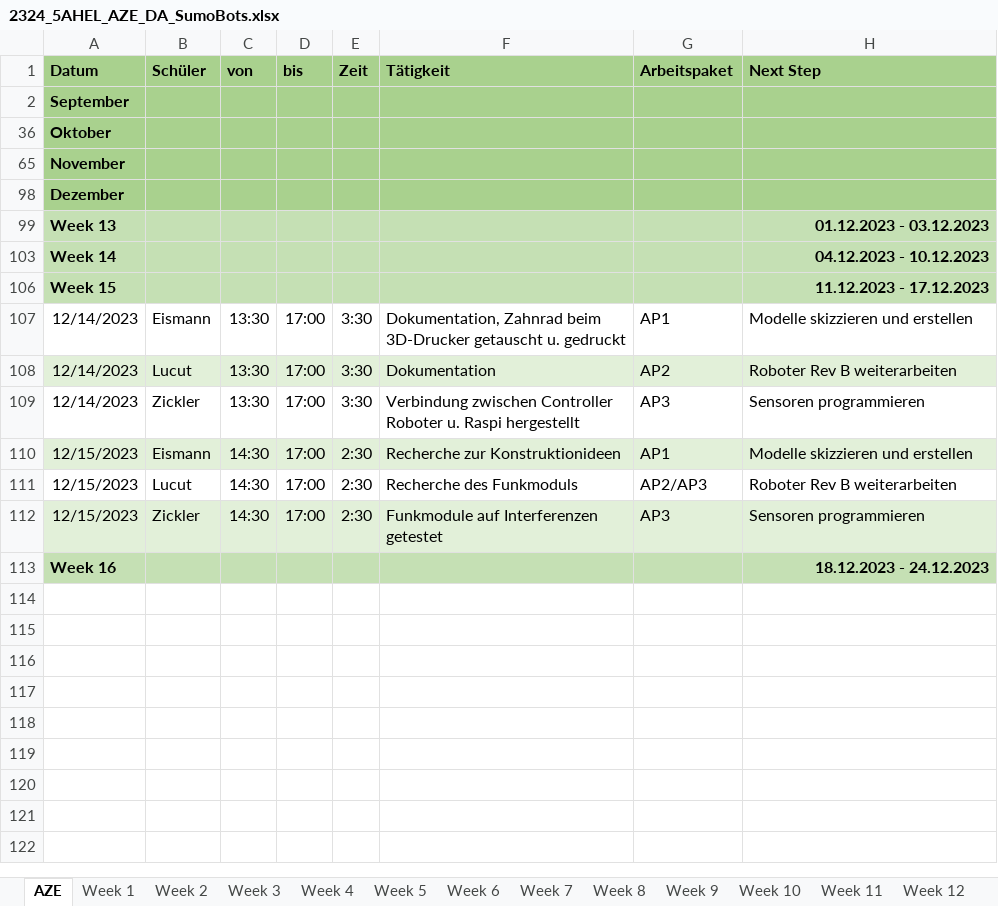
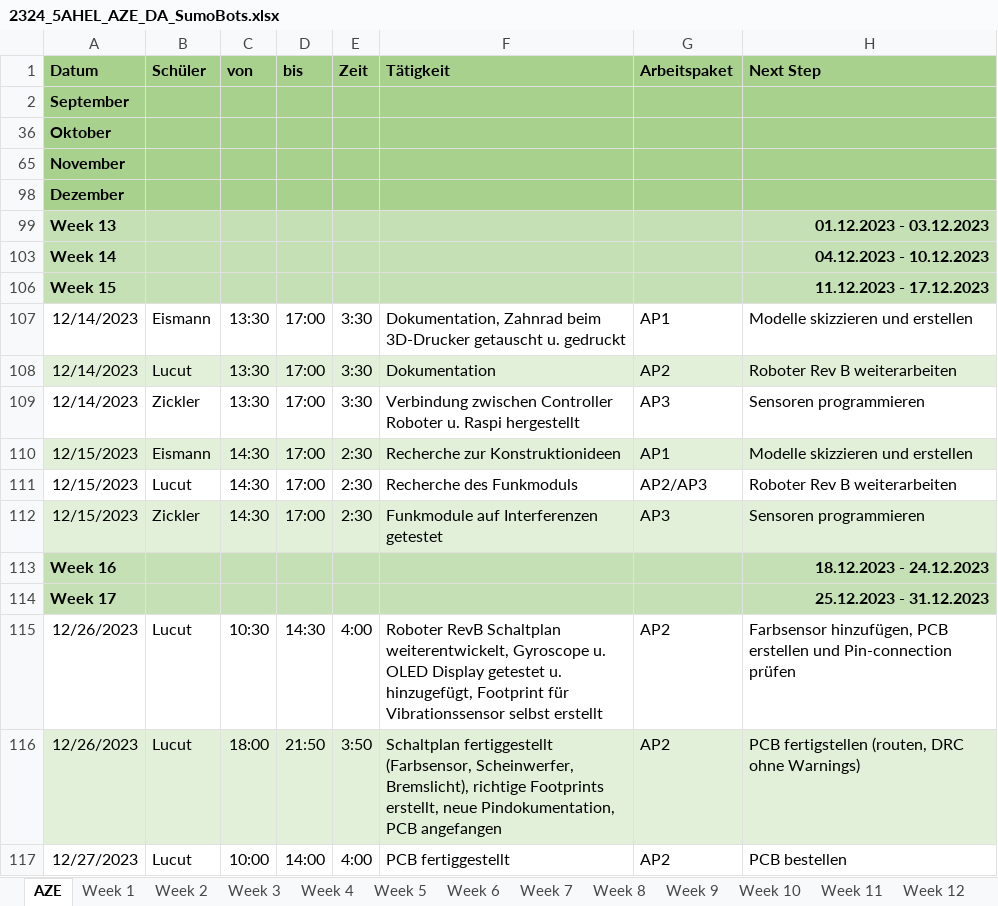
Before and after one commit to RoteRuebe/diplomarbeit, an Excel workbook: 2324_5AHEL_AZE_DA_SumoBots.xlsx, sheet AZE, drawn as a sheet; values as stored, in another font and other column widths than the file's, no borders; the diff names each change by its address in the sheet, - before the commit and + after, or states it on an @@ line.

```diff
--- a/2324_5AHEL_AZE_DA_SumoBots.xlsx (sheet AZE)
+++ b/2324_5AHEL_AZE_DA_SumoBots.xlsx (sheet AZE)
+row 114: Week 17 |  |  |  |  |  |  | 25.12.2023 - 31.12.2023
+row 115: 12/26/2023 | Lucut | 10:30 | 14:30 | 4:00 | Roboter RevB Schaltplan weiterentwickelt, Gyroscope u. OLED Display getestet u. hinzugefügt, Footprint für Vibrationssensor selbst erstellt | AP2 | Farbsensor hinzufügen, PCB erstellen und Pin-connection prüfen
+row 116: 12/26/2023 | Lucut | 18:00 | 21:50 | 3:50 | Schaltplan fertiggestellt (Farbsensor, Scheinwerfer, Bremslicht), richtige Footprints erstellt, neue Pindokumentation, PCB angefangen | AP2 | PCB fertigstellen (routen, DRC ohne Warnings)
+row 117: 12/27/2023 | Lucut | 10:00 | 14:00 | 4:00 | PCB fertiggestellt | AP2 | PCB bestellen
```
Also changed, not shown: other sheet tabs, charts or pictures, 1 other file.
